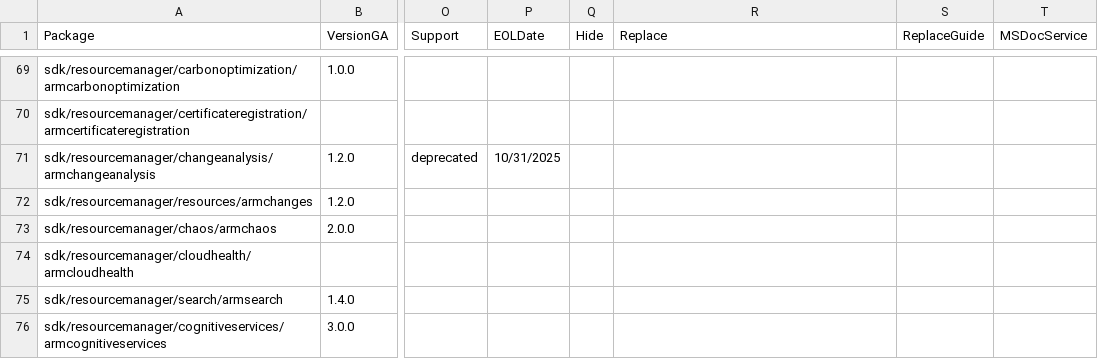
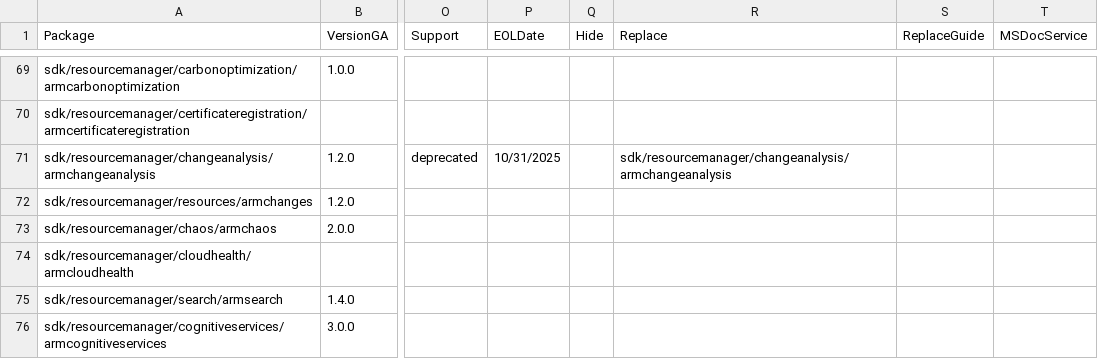
Before and after one commit to Azure/azure-sdk, a CSV file: _data/releases/latest/go-packages.csv, drawn as a sheet; only a part is shown, gaps mark what is left out; the diff names each change by its address in the sheet, - before the commit and + after, or states it on an @@ line.

Commit message:
Added selfs as replacement as per the PR validations

```diff
--- a/_data/releases/latest/go-packages.csv
+++ b/_data/releases/latest/go-packages.csv
-R71 (Replace): (empty)
+R71 (Replace): sdk/resourcemanager/changeanalysis/armchangeanalysis
```
Also changed, not shown: _data/releases/latest/dotnet-packages.csv, _data/releases/latest/java-packages.csv, 2 other files.
